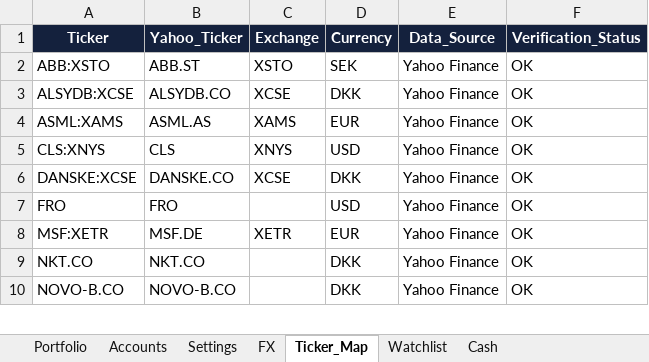
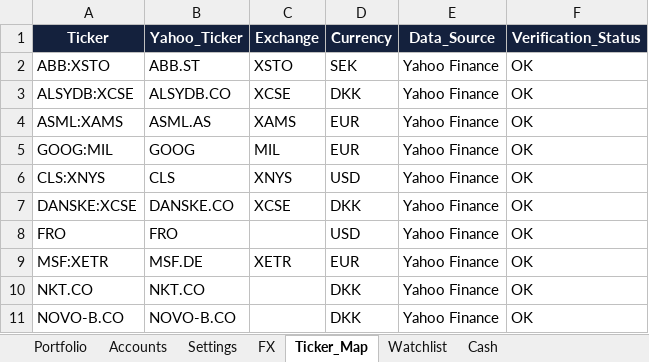
Before and after one commit to tonnirasmussen70/Investment-OS, an Excel workbook: data/AI_portfolio.xlsx, sheet Ticker_Map, drawn as a sheet; only a part is shown; values as stored, in another font and other column widths than the file's, no borders; table styles not drawn; the diff names each change by its address in the sheet, - before the commit and + after, or states it on an @@ line.

```diff
--- a/data/AI_portfolio.xlsx (sheet Ticker_Map)
+++ b/data/AI_portfolio.xlsx (sheet Ticker_Map)
+row 5: GOOG:MIL | GOOG | MIL | EUR | Yahoo Finance | OK
```
Also changed, not shown: sheet Portfolio, sheet Cash, formulas that keep their value.
